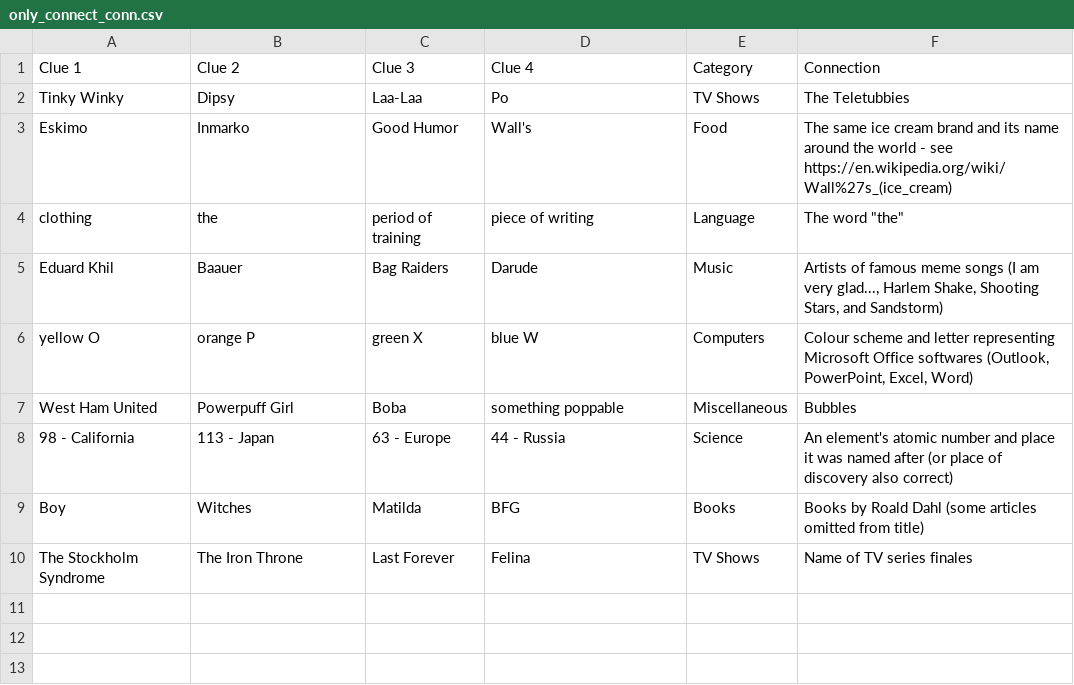
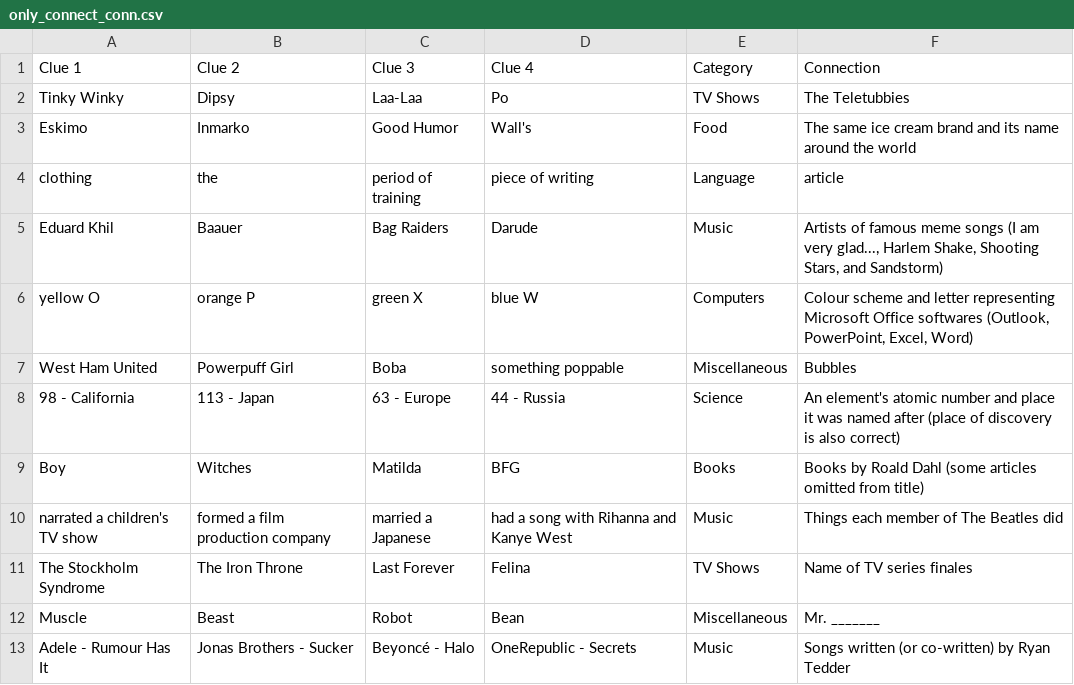
Before and after one commit to apivich-h/apivich-h.github.io, a CSV file: _data/only_connect_conn.csv, drawn as a sheet.

Commit message:
add random section

```diff
--- a/_data/only_connect_conn.csv
+++ b/_data/only_connect_conn.csv
@@ -2,4 +2,4 @@ Clue 1,Clue 2,Clue 3,Clue 4,Category,Connection
 Tinky Winky,Dipsy,Laa-Laa,Po,TV Shows,The Teletubbies
-Eskimo,Inmarko,Good Humor,Wall's,Food,The same ice cream brand and its name around the world - see https://en.wikipedia.org/wiki/Wall%27s_(ice_cream)
-clothing,the,period of training,piece of writing,Language,"The word ""the"""
+Eskimo,Inmarko,Good Humor,Wall's,Food,The same ice cream brand and its name around the world
+clothing,the,period of training,piece of writing,Language,article
 Eduard Khil,Baauer,Bag Raiders,Darude,Music,"Artists of famous meme songs (I am very glad..., Harlem Shake, Shooting Stars, and Sandstorm)"
@@ -7,4 +7,7 @@ yellow O,orange P,green X,blue W,Computers,"Colour scheme and letter representin
 West Ham United,Powerpuff Girl,Boba,something poppable,Miscellaneous,Bubbles
-98 - California,113 - Japan,63 - Europe,44 - Russia,Science,An element's atomic number and place it was named after (or place of discovery also correct)
+98 - California,113 - Japan,63 - Europe,44 - Russia,Science,An element's atomic number and place it was named after (place of discovery is also correct)
 Boy,Witches,Matilda,BFG,Books,Books by Roald Dahl (some articles omitted from title)
+narrated a children's TV show,formed a film production company,married a Japanese,had a song with Rihanna and Kanye West,Music,Things each member of The Beatles did
 The Stockholm Syndrome,The Iron Throne,Last Forever,Felina,TV Shows,Name of TV series finales
+Muscle,Beast,Robot,Bean,Miscellaneous,Mr. _______
+Adele - Rumour Has It,Jonas Brothers - Sucker,Beyoncé - Halo,OneRepublic - Secrets,Music,Songs written (or co-written) by Ryan Tedder
```
